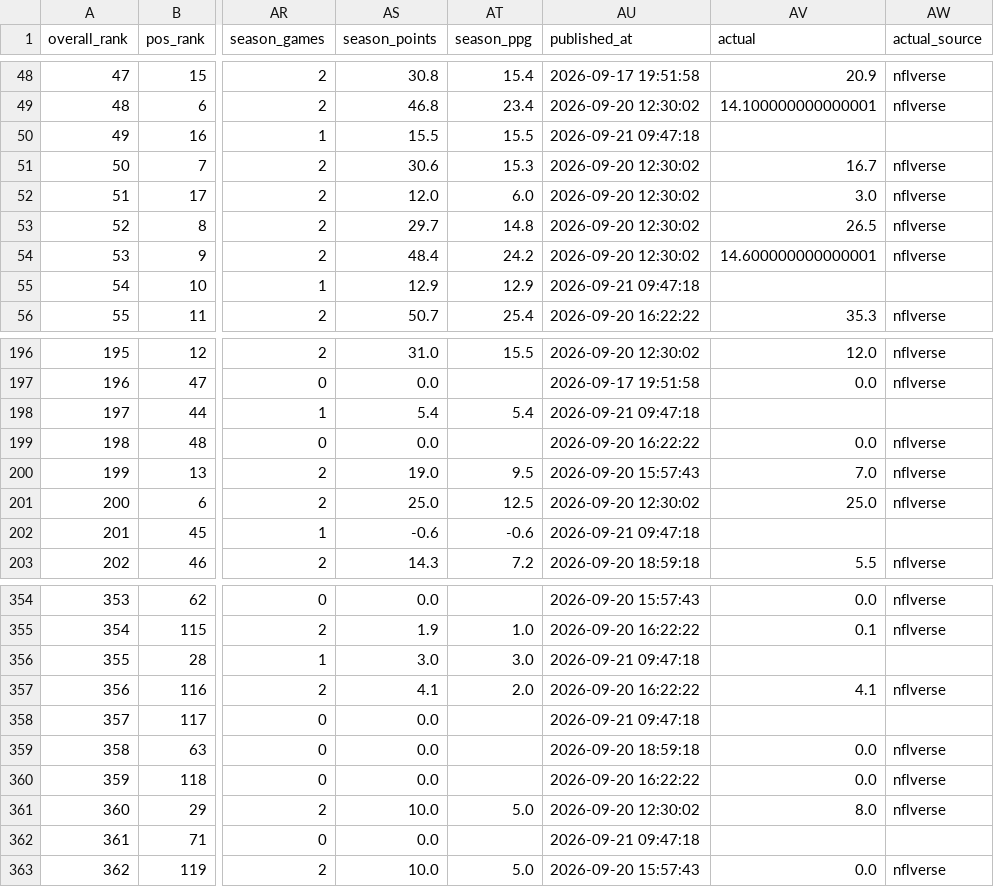
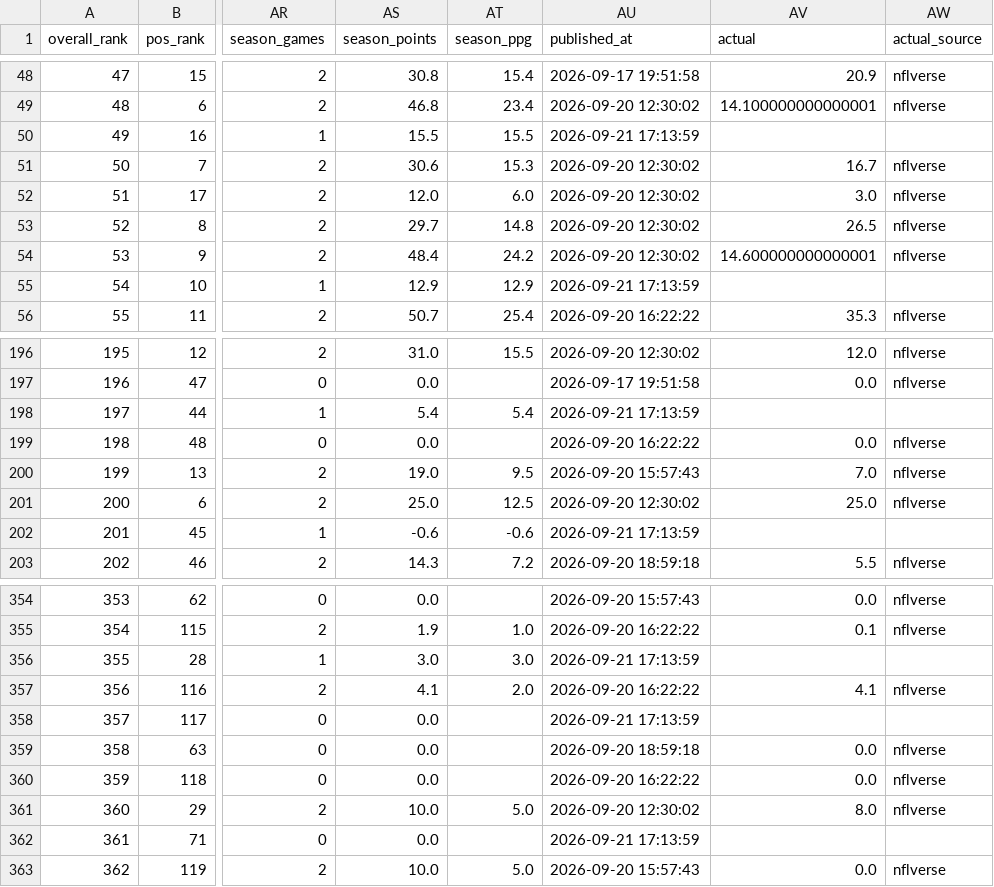
Before and after one commit to elanmuniz/NFL-predictor-site, a CSV file: data/2026_week02_fantasy.csv, drawn as a sheet; only a part is shown, gaps mark what is left out; the diff covers the shown part only; the diff names each change by its address in the sheet, - before the commit and + after, or states it on an @@ line.

```diff
--- a/data/2026_week02_fantasy.csv
+++ b/data/2026_week02_fantasy.csv
-AU50 (published_at): 2026-09-21 09:47:18
+AU50 (published_at): 2026-09-21 17:13:59
-AU55 (published_at): 2026-09-21 09:47:18
+AU55 (published_at): 2026-09-21 17:13:59
-AU198 (published_at): 2026-09-21 09:47:18
+AU198 (published_at): 2026-09-21 17:13:59
-AU202 (published_at): 2026-09-21 09:47:18
+AU202 (published_at): 2026-09-21 17:13:59
-AU356 (published_at): 2026-09-21 09:47:18
+AU356 (published_at): 2026-09-21 17:13:59
-AU358 (published_at): 2026-09-21 09:47:18
+AU358 (published_at): 2026-09-21 17:13:59
-AU362 (published_at): 2026-09-21 09:47:18
+AU362 (published_at): 2026-09-21 17:13:59
```
Also changed, not shown: 45 edited cells elsewhere in this file, data/2026_week02.csv, data/2026_week02_alt_spreads.csv, 8 other files.
